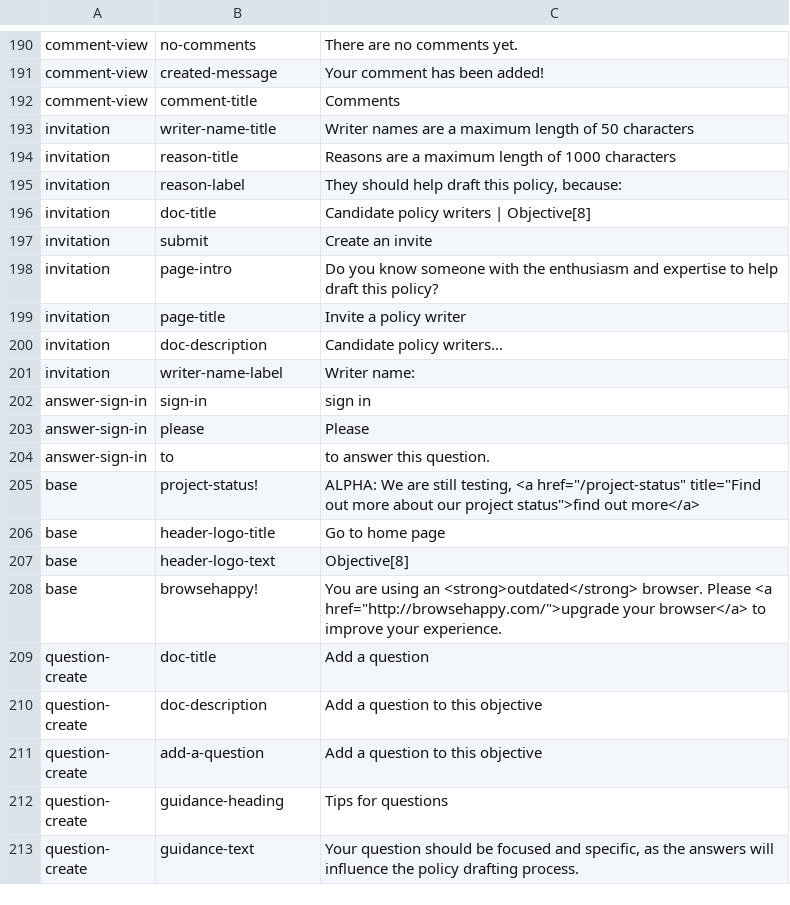
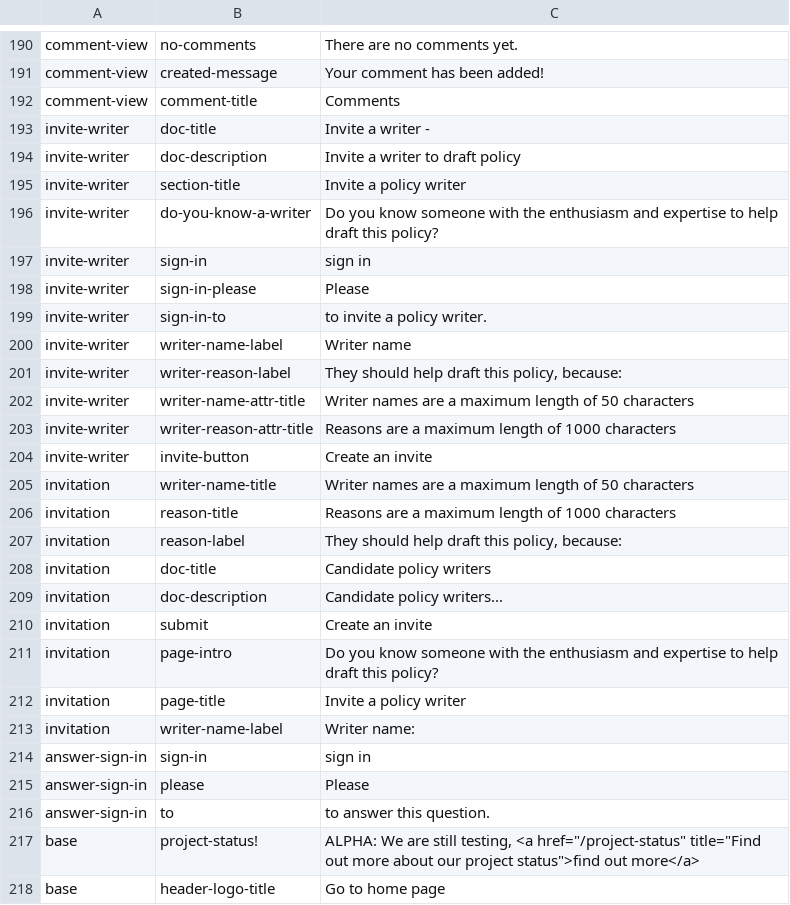
Before and after one commit to ThoughtWorksInc/objective8, a CSV file: resources/translations/en.csv, drawn as a sheet; only a part is shown, gaps mark what is left out; the shorter side is filled out with more unchanged rows.

Commit message:
CW CC - #64 - Add new invite writer route and page design

```diff
--- a/resources/translations/en.csv
+++ b/resources/translations/en.csv
@@ -192,2 +192,14 @@ comment-view,created-message,Your comment has been added!
 comment-view,comment-title,Comments
+invite-writer,doc-title,"Invite a writer -"
+invite-writer,doc-description,Invite a writer to draft policy
+invite-writer,section-title,Invite a policy writer
+invite-writer,do-you-know-a-writer,Do you know someone with the enthusiasm and expertise to help draft this policy?
+invite-writer,sign-in,sign in
+invite-writer,sign-in-please,Please
+invite-writer,sign-in-to,to invite a policy writer.
+invite-writer,writer-name-label,Writer name
+invite-writer,writer-reason-label,"They should help draft this policy, because:"
+invite-writer,writer-name-attr-title,Writer names are a maximum length of 50 characters
+invite-writer,writer-reason-attr-title,Reasons are a maximum length of 1000 characters
+invite-writer,invite-button,Create an invite
 invitation,writer-name-title,Writer names are a maximum length of 50 characters
@@ -195,3 +207,4 @@ invitation,reason-title,Reasons are a maximum length of 1000 characters
 invitation,reason-label,"They should help draft this policy, because: "
-invitation,doc-title,Candidate policy writers | Objective[8]
+invitation,doc-title,Candidate policy writers
+invitation,doc-description,Candidate policy writers...
 invitation,submit,Create an invite
@@ -199,3 +212,2 @@ invitation,page-intro,Do you know someone with the enthusiasm and expertise to h
 invitation,page-title,Invite a policy writer
-invitation,doc-description,Candidate policy writers...
 invitation,writer-name-label,Writer name:
```
Also changed, not shown: 14 other files.
